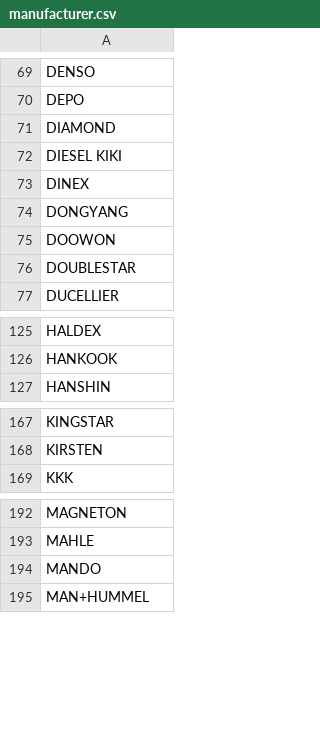
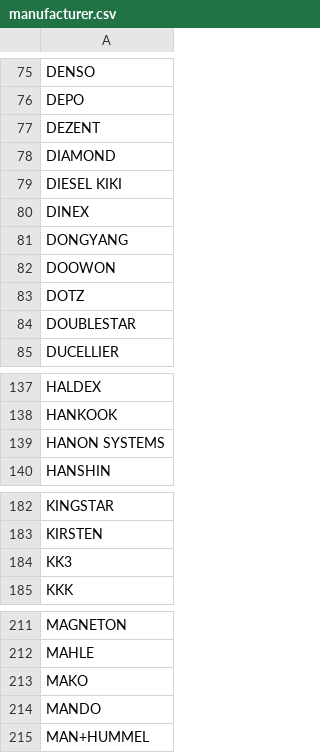
Before and after one commit to Bildelsbasen/codelist, a CSV file: manufacturer.csv, drawn as a sheet; only a part is shown, gaps mark what is left out; the diff covers the shown part only.

```diff
--- a/manufacturer.csv
+++ b/manufacturer.csv
@@ -70,2 +76,3 @@
 "DEPO"
+"DEZENT"
 "DIAMOND"
@@ -75,2 +82,3 @@
 "DOOWON"
+"DOTZ"
 "DOUBLESTAR"
@@ -126,2 +138,3 @@
 "HANKOOK"
+"HANON SYSTEMS"
 "HANSHIN"
@@ -168,2 +183,3 @@
 "KIRSTEN"
+"KK3"
 "KKK"
@@ -193,2 +212,3 @@
 "MAHLE"
+"MAKO"
 "MANDO"
```
Also changed, not shown: 20 added rows elsewhere in this file.
